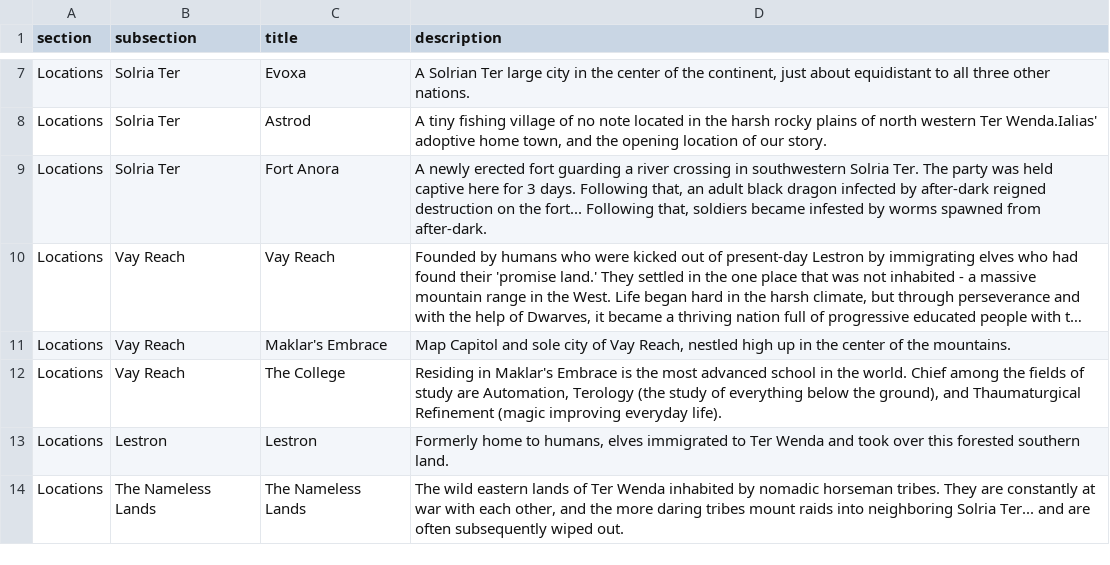
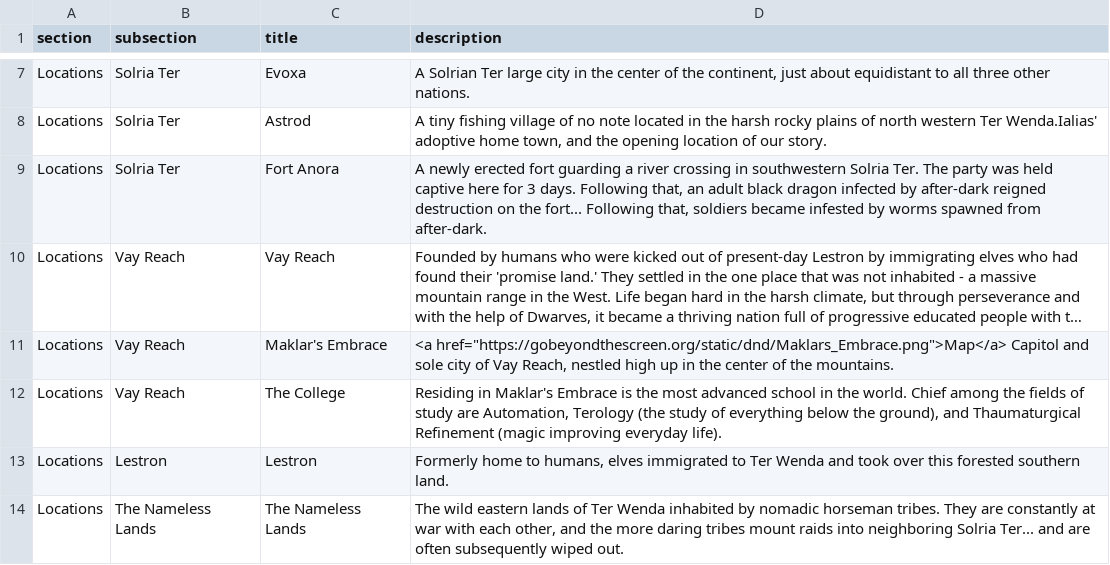
Before and after one commit to a-westermann/shops, a CSV file: encyclopedia.csv, drawn as a sheet; only a part is shown, gaps mark what is left out; long unchanged cells end in …; the diff names each change by its address in the sheet, - before the commit and + after, or states it on an @@ line.

Commit message:
map test

```diff
--- a/encyclopedia.csv
+++ b/encyclopedia.csv
-D11 (description): Map Capitol and…
+D11 (description): <a href="https://gobeyondthescreen.org/static/dnd/Maklars_Embrace.png">Map</a> Capitol and…
```
